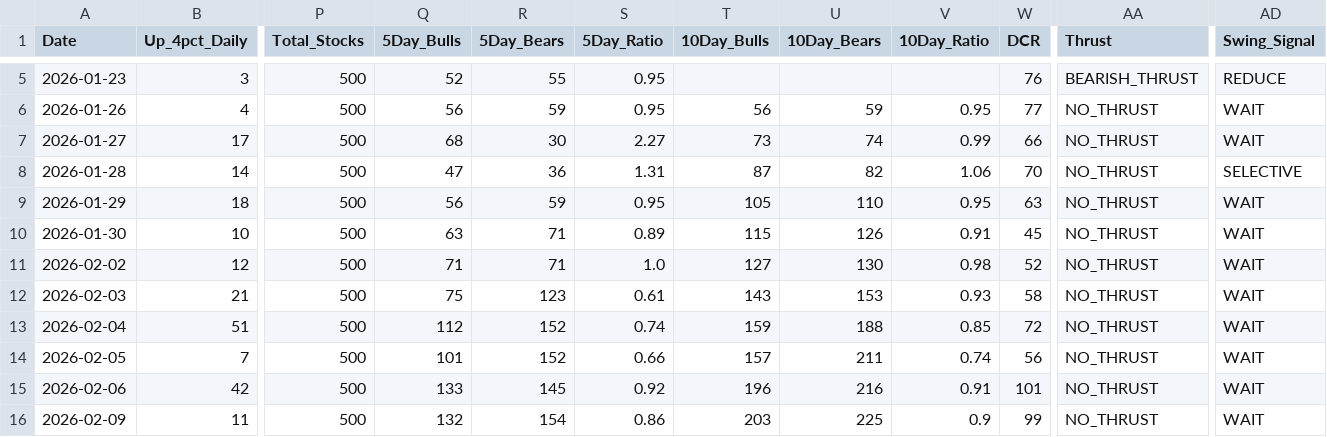
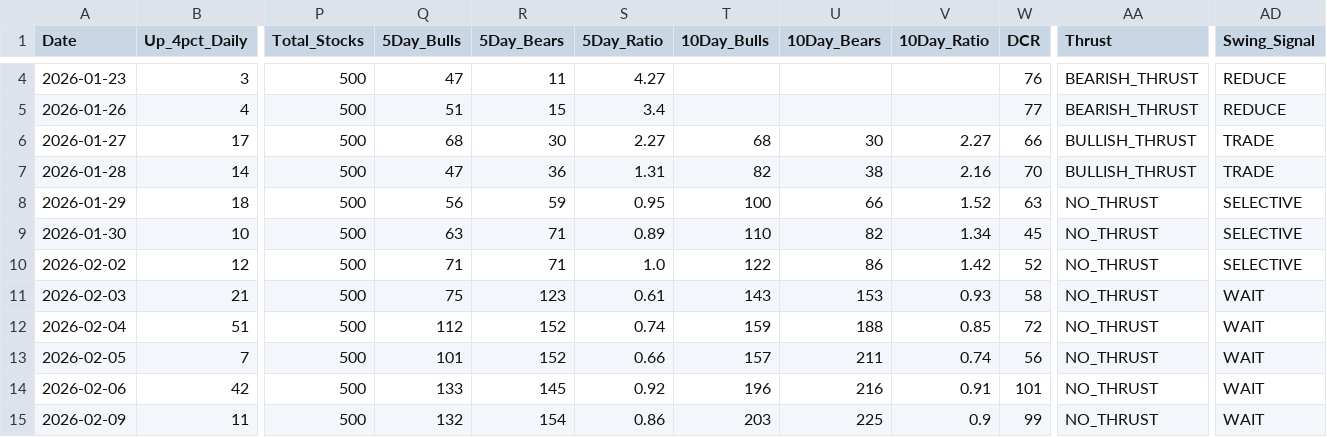
Before and after one commit to Vineh20/market-breadth, a CSV file: docs/market_breadth_200d_REAL.csv, drawn as a sheet; only a part is shown, gaps mark what is left out; addresses are those after the commit; the diff covers the shown part only; the diff names each change by its address in the sheet, - before the commit and + after, or states it on an @@ line.

```diff
--- a/docs/market_breadth_200d_REAL.csv
+++ b/docs/market_breadth_200d_REAL.csv
-Q4 (5Day_Bulls): 52
+Q4 (5Day_Bulls): 47
-R4 (5Day_Bears): 55
+R4 (5Day_Bears): 11
-S4 (5Day_Ratio): 0.95
+S4 (5Day_Ratio): 4.27
-Q5 (5Day_Bulls): 56
+Q5 (5Day_Bulls): 51
-R5 (5Day_Bears): 59
+R5 (5Day_Bears): 15
-S5 (5Day_Ratio): 0.95
+S5 (5Day_Ratio): 3.4
-T5 (10Day_Bulls): 56
+T5 (10Day_Bulls): (empty)
-U5 (10Day_Bears): 59
+U5 (10Day_Bears): (empty)
-V5 (10Day_Ratio): 0.95
+V5 (10Day_Ratio): (empty)
-AA5 (Thrust): NO_THRUST
+AA5 (Thrust): BEARISH_THRUST
-AD5 (Swing_Signal): WAIT
+AD5 (Swing_Signal): REDUCE
-T6 (10Day_Bulls): 73
+T6 (10Day_Bulls): 68
-U6 (10Day_Bears): 74
+U6 (10Day_Bears): 30
-V6 (10Day_Ratio): 0.99
+V6 (10Day_Ratio): 2.27
-AA6:AA7 (Thrust): NO_THRUST
+AA6:AA7 (Thrust): BULLISH_THRUST
-AD6 (Swing_Signal): WAIT
+AD6 (Swing_Signal): TRADE
-T7 (10Day_Bulls): 87
+T7 (10Day_Bulls): 82
-U7 (10Day_Bears): 82
+U7 (10Day_Bears): 38
-V7 (10Day_Ratio): 1.06
+V7 (10Day_Ratio): 2.16
-AD7 (Swing_Signal): SELECTIVE
+AD7 (Swing_Signal): TRADE
-T8 (10Day_Bulls): 105
+T8 (10Day_Bulls): 100
-U8 (10Day_Bears): 110
+U8 (10Day_Bears): 66
-V8 (10Day_Ratio): 0.95
+V8 (10Day_Ratio): 1.52
-AD8:AD10 (Swing_Signal): WAIT
+AD8:AD10 (Swing_Signal): SELECTIVE
-T9 (10Day_Bulls): 115
+T9 (10Day_Bulls): 110
-U9 (10Day_Bears): 126
+U9 (10Day_Bears): 82
-V9 (10Day_Ratio): 0.91
+V9 (10Day_Ratio): 1.34
-T10 (10Day_Bulls): 127
+T10 (10Day_Bulls): 122
-U10 (10Day_Bears): 130
+U10 (10Day_Bears): 86
-V10 (10Day_Ratio): 0.98
+V10 (10Day_Ratio): 1.42
```
Also changed, not shown: 1 added row, 1 removed row and 13 edited cells elsewhere in this file, market_breadth_200d_REAL.csv, 2 other files.
